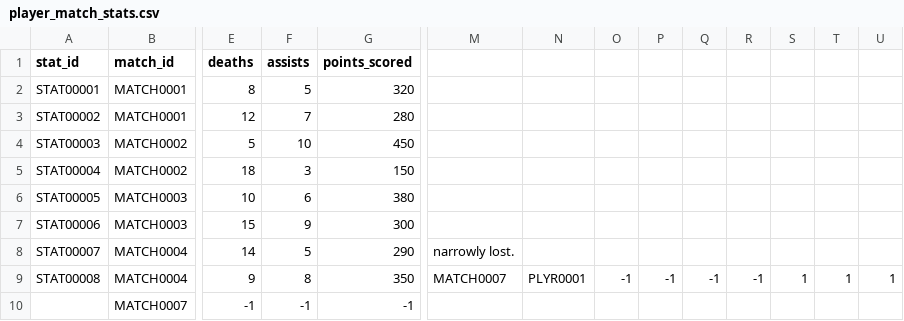
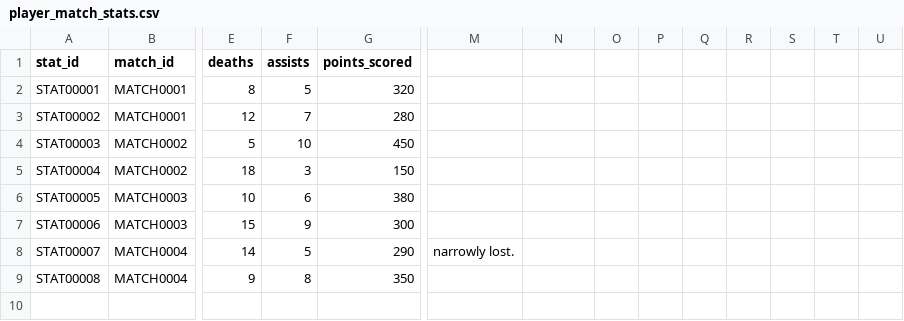
Before and after one commit to Sandaris/ESPORTS_CHAMPIONSHIP_MANAGEMENT_SYSTEM, a CSV file: data/player_match_stats.csv, drawn as a sheet; only a part is shown, gaps mark what is left out; rows hold the shown columns only; the diff names each change by its address in the sheet, - before the commit and + after, or states it on an @@ line.

```diff
--- a/data/player_match_stats.csv
+++ b/data/player_match_stats.csv
-M9: MATCH0007
+M9: (empty)
-N9: PLYR0001
+N9: (empty)
-O9: -1
+O9: (empty)
-P9: -1
+P9: (empty)
-Q9: -1
+Q9: (empty)
-R9: -1
+R9: (empty)
-S9: 1
+S9: (empty)
-T9: 1
+T9: (empty)
-U9: 1
+U9: (empty)
-row 10:  | MATCH0007 | -1 | -1 | -1
```
Also changed, not shown: 3 other files.
